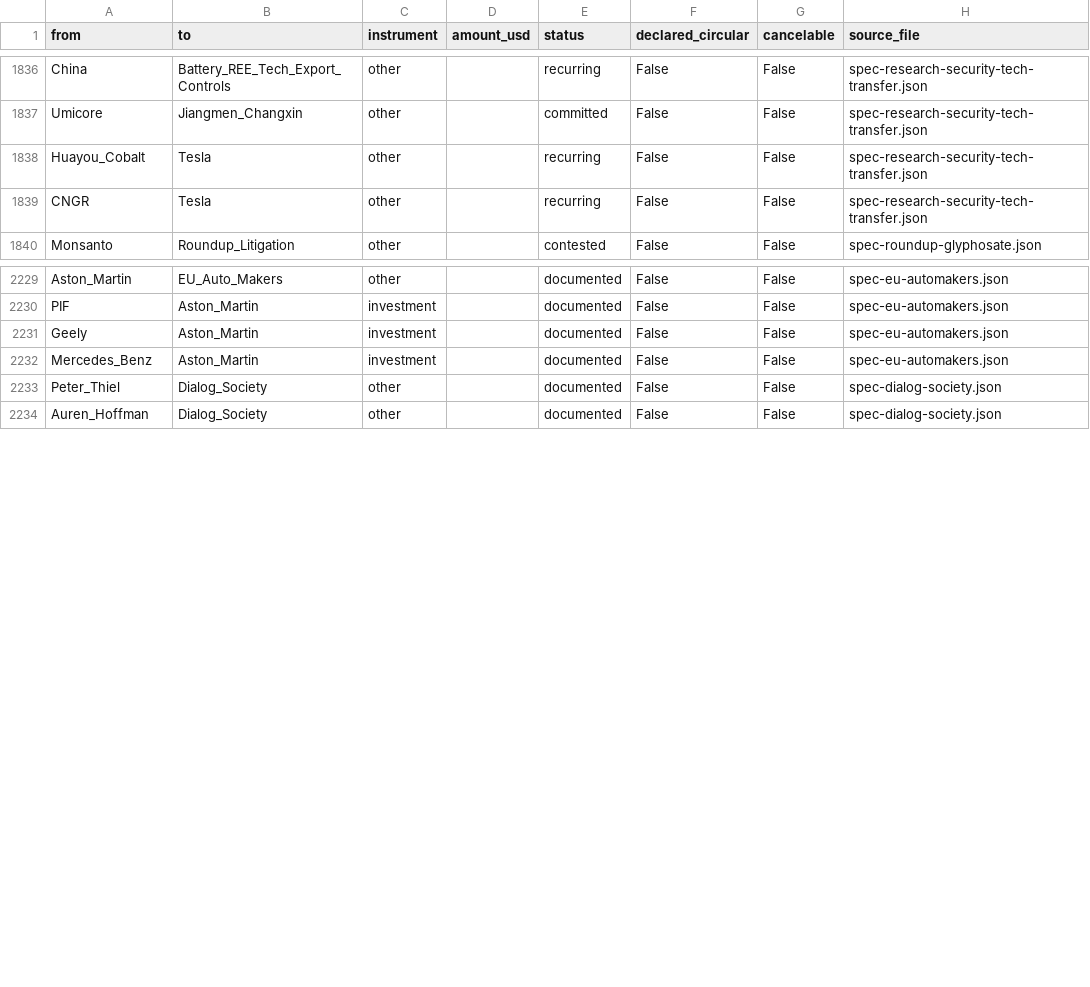
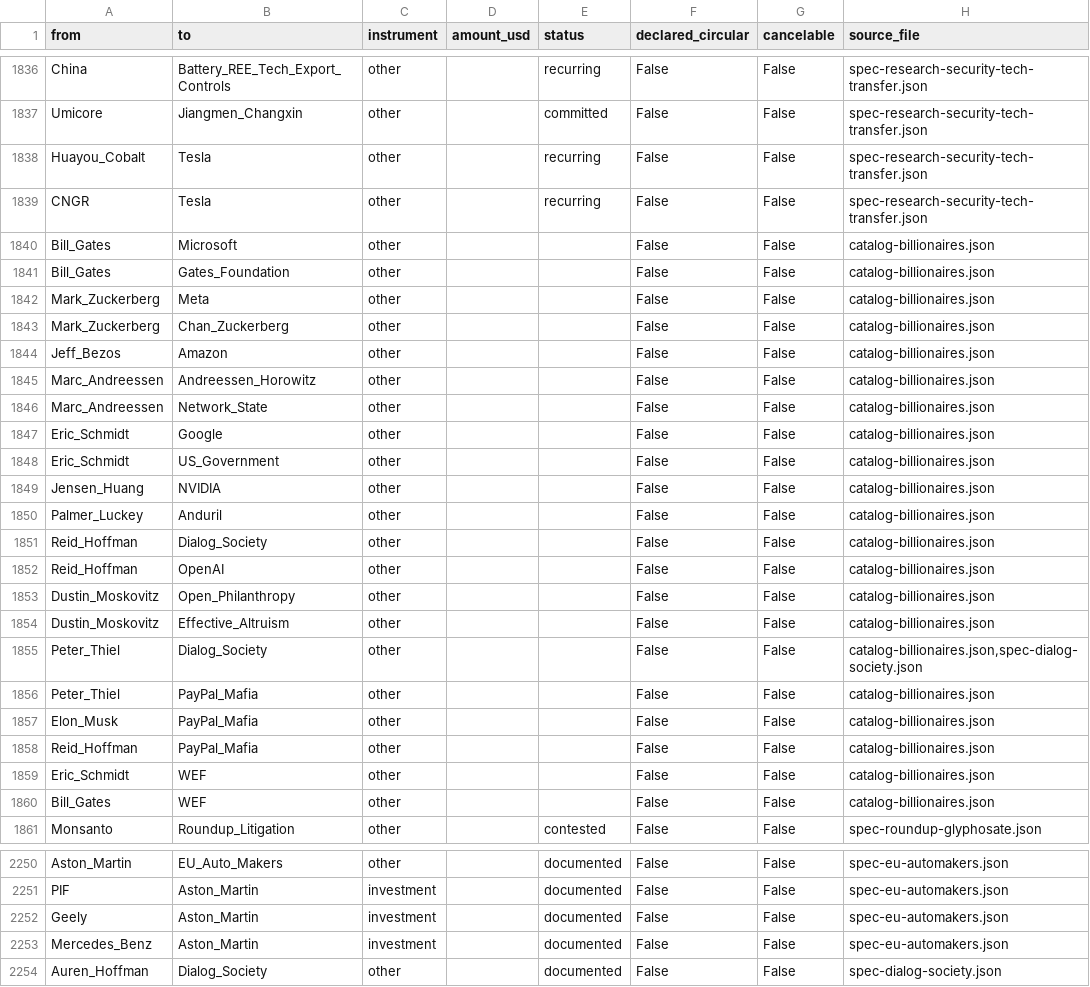
Before and after one commit to pq-cybarg/bubble-map, a CSV file: data/edges.csv, drawn as a sheet; only a part is shown, gaps mark what is left out; removed rows and columns are numbered as before the commit, all else as after; the diff names each change by its address in the sheet, - before the commit and + after, or states it on an @@ line.

Commit message:
#208 Billionaires catalog (batch 1): AI/Digital-ID-tied founders wired to firms/foundations/elite forums
- new block catalog-billionaires (+9 person nodes, 21 structural edges)
- Gates, Zuckerberg, Bezos, Andreessen, Schmidt(NSCAI/DIB), Huang, Luckey, Hoffman, Moskovitz + existing Thiel/Musk/Ellison/Altman/Karp
- persons.json: prepended node-ids to 6 existing dossiers (backlink); +3 new dossiers (Gates, Hoffman, Moskovitz) -> 554
- honest: wealth-source/board/foundation ties = fact; no coordinated-intent imputed; behavioral read in dossiers
- UNMASKING 218->219 files / 1622 nodes / 2493 edges
- gate: all 21 edges structural; core 12/11; audit 0; edge-conflicts 0

```diff
--- a/data/edges.csv
+++ b/data/edges.csv
+row 1840: Bill_Gates | Microsoft | other |  |  | False | False | catalog-billionaires.json
+row 1841: Bill_Gates | Gates_Foundation | other |  |  | False | False | catalog-billionaires.json
+row 1842: Mark_Zuckerberg | Meta | other |  |  | False | False | catalog-billionaires.json
+row 1843: Mark_Zuckerberg | Chan_Zuckerberg | other |  |  | False | False | catalog-billionaires.json
+row 1844: Jeff_Bezos | Amazon | other |  |  | False | False | catalog-billionaires.json
+row 1845: Marc_Andreessen | Andreessen_Horowitz | other |  |  | False | False | catalog-billionaires.json
+row 1846: Marc_Andreessen | Network_State | other |  |  | False | False | catalog-billionaires.json
+row 1847: Eric_Schmidt | Google | other |  |  | False | False | catalog-billionaires.json
+row 1848: Eric_Schmidt | US_Government | other |  |  | False | False | catalog-billionaires.json
+row 1849: Jensen_Huang | NVIDIA | other |  |  | False | False | catalog-billionaires.json
+row 1850: Palmer_Luckey | Anduril | other |  |  | False | False | catalog-billionaires.json
+row 1851: Reid_Hoffman | Dialog_Society | other |  |  | False | False | catalog-billionaires.json
+row 1852: Reid_Hoffman | OpenAI | other |  |  | False | False | catalog-billionaires.json
+row 1853: Dustin_Moskovitz | Open_Philanthropy | other |  |  | False | False | catalog-billionaires.json
+row 1854: Dustin_Moskovitz | Effective_Altruism | other |  |  | False | False | catalog-billionaires.json
+row 1855: Peter_Thiel | Dialog_Society | other |  |  | False | False | catalog-billionaires.json,spec-dialog-society.json
+row 1856: Peter_Thiel | PayPal_Mafia | other |  |  | False | False | catalog-billionaires.json
+row 1857: Elon_Musk | PayPal_Mafia | other |  |  | False | False | catalog-billionaires.json
+row 1858: Reid_Hoffman | PayPal_Mafia | other |  |  | False | False | catalog-billionaires.json
+row 1859: Eric_Schmidt | WEF | other |  |  | False | False | catalog-billionaires.json
+row 1860: Bill_Gates | WEF | other |  |  | False | False | catalog-billionaires.json
-row 2233: Peter_Thiel | Dialog_Society | other |  | documented | False | False | spec-dialog-society.json
```
Also changed, not shown: data/entities.csv, 17 other files.
